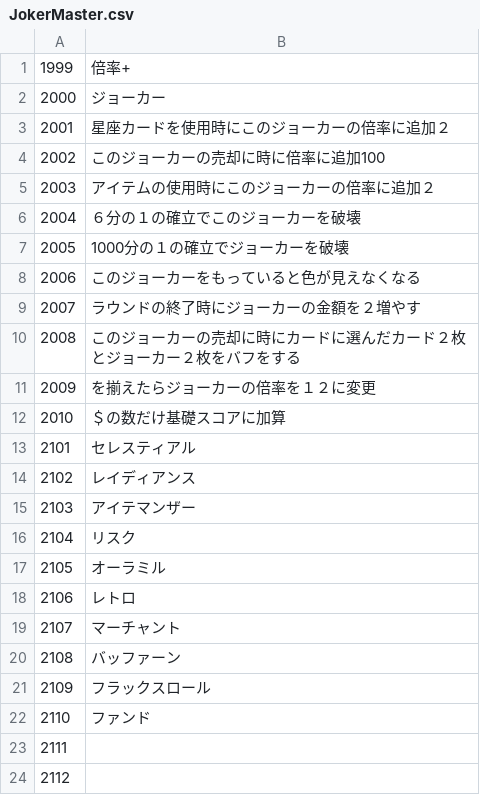
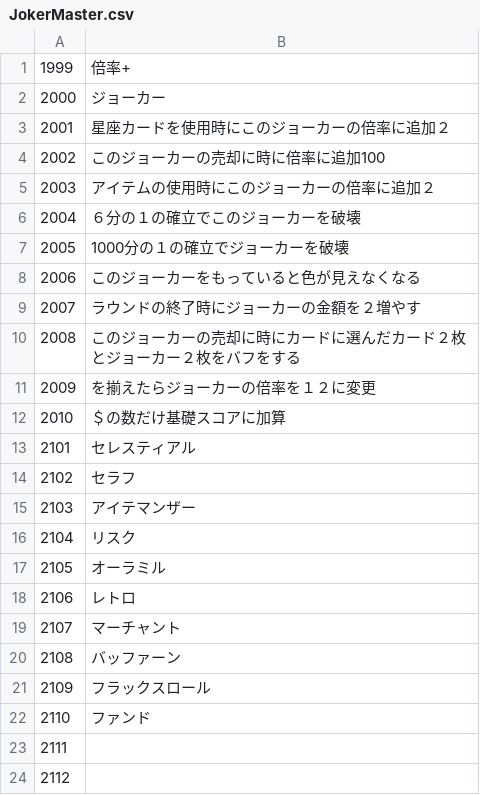
Before and after one commit to Salre000/rougehand, a CSV file: Roguehand/Assets/Resources/takumi/StringMaster/JokerMaster.csv, drawn as a sheet.

Commit message:
一部ジョーカーの名前変更

```diff
--- a/Roguehand/Assets/Resources/takumi/StringMaster/JokerMaster.csv
+++ b/Roguehand/Assets/Resources/takumi/StringMaster/JokerMaster.csv
@@ -13,3 +13,3 @@
 2101,セレスティアル
-2102,レイディアンス
+2102,セラフ
 2103,アイテマンザー
```
